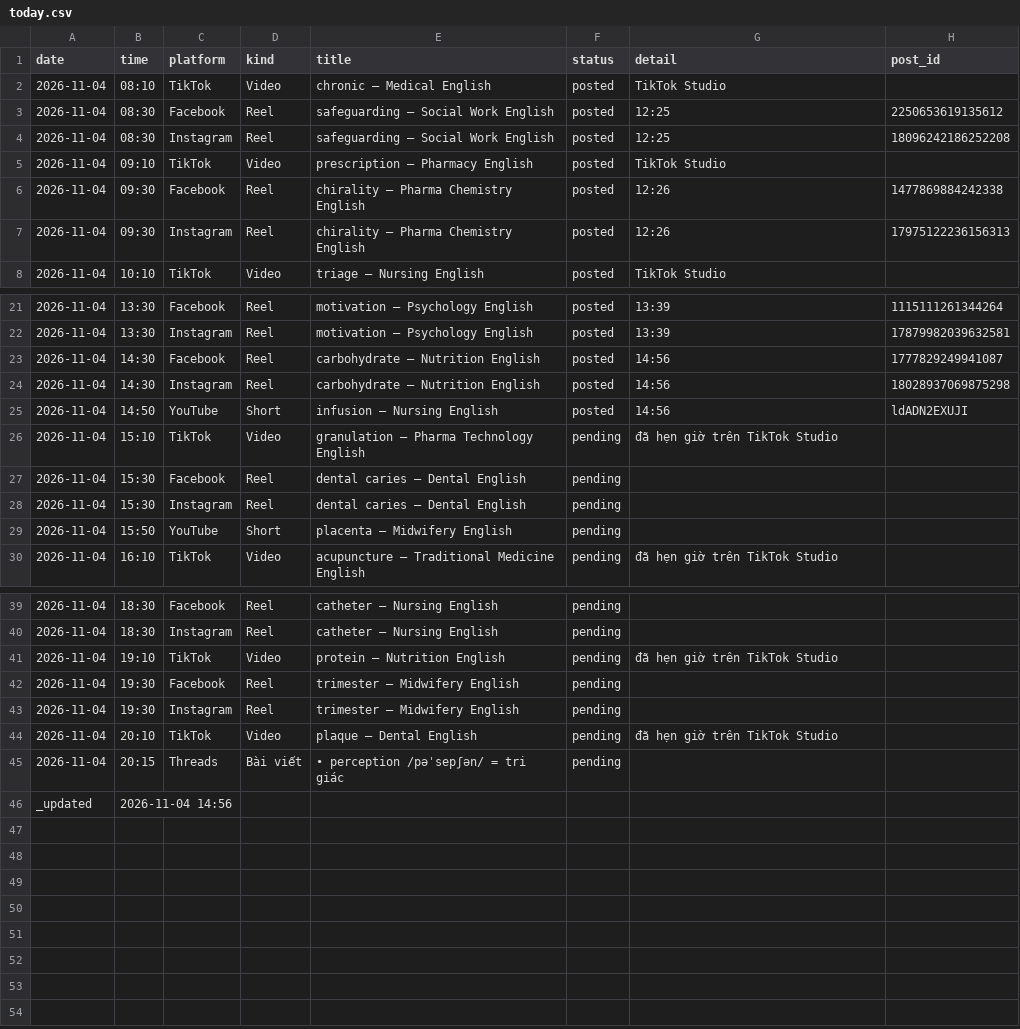
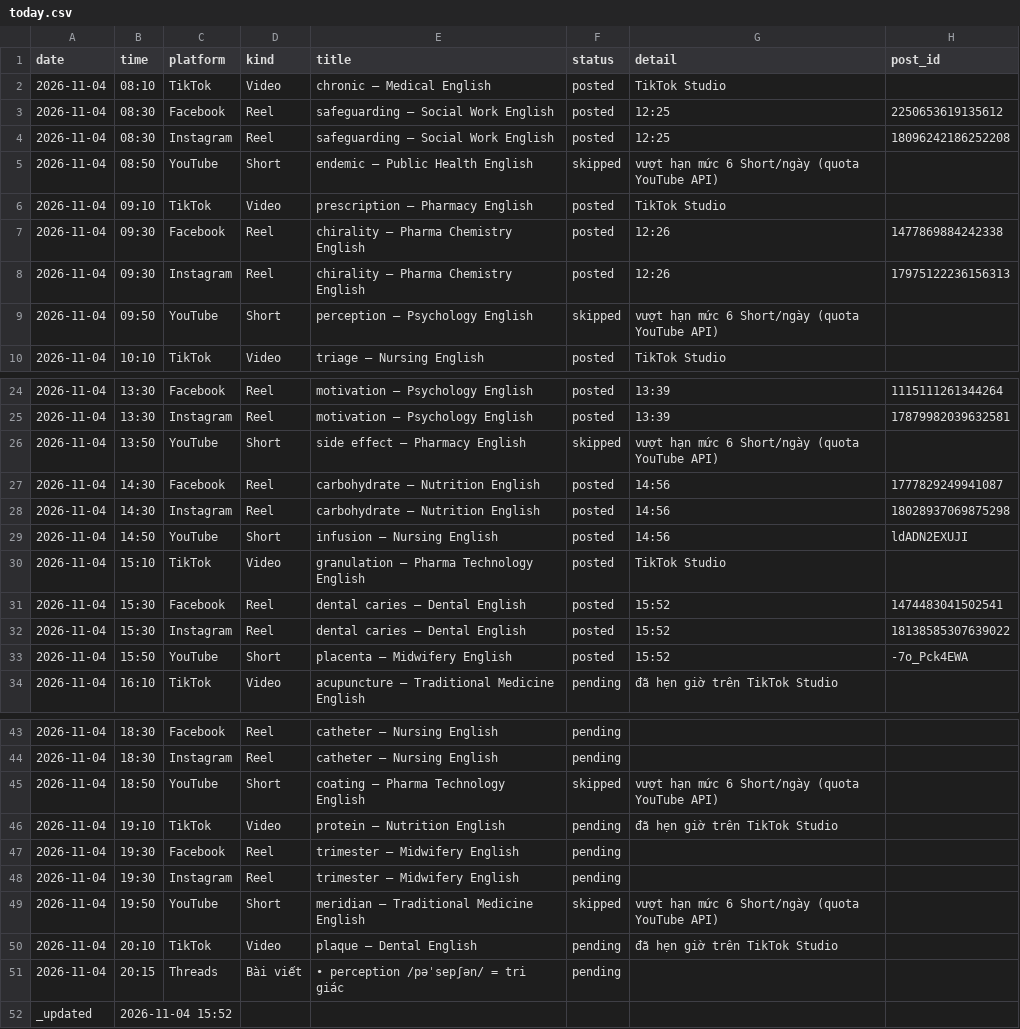
Before and after one commit to ge4uhealthsciences-creator/medvocab-lab, a CSV file: status/today.csv, drawn as a sheet; only a part is shown, gaps mark what is left out; the diff covers the shown part only.

```diff
--- a/status/today.csv
+++ b/status/today.csv
@@ -4,2 +4,3 @@ date,time,platform,kind,title,status,detail,post_id
 2026-11-04,08:30,Instagram,Reel,safeguarding — Social Work English,posted,12:25,18096242186252208
+2026-11-04,08:50,YouTube,Short,endemic — Public Health English,skipped,vượt hạn mức 6 Short/ngày (quota YouTube API),
 2026-11-04,09:10,TikTok,Video,prescription — Pharmacy English,posted,TikTok Studio,
@@ -7,2 +8,3 @@ date,time,platform,kind,title,status,detail,post_id
 2026-11-04,09:30,Instagram,Reel,chirality — Pharma Chemistry English,posted,12:26,17975122236156313
+2026-11-04,09:50,YouTube,Short,perception — Psychology English,skipped,vượt hạn mức 6 Short/ngày (quota YouTube API),
 2026-11-04,10:10,TikTok,Video,triage — Nursing English,posted,TikTok Studio,
@@ -22,2 +25,3 @@ date,time,platform,kind,title,status,detail,post_id
 2026-11-04,13:30,Instagram,Reel,motivation — Psychology English,posted,13:39,17879982039632581
+2026-11-04,13:50,YouTube,Short,side effect — Pharmacy English,skipped,vượt hạn mức 6 Short/ngày (quota YouTube API),
 2026-11-04,14:30,Facebook,Reel,carbohydrate — Nutrition English,posted,14:56,1777829249941087
@@ -25,6 +29,6 @@ date,time,platform,kind,title,status,detail,post_id
 2026-11-04,14:50,YouTube,Short,infusion — Nursing English,posted,14:56,ldADN2EXUJI
-2026-11-04,15:10,TikTok,Video,granulation — Pharma Technology English,pending,đã hẹn giờ trên TikTok Studio,
-2026-11-04,15:30,Facebook,Reel,dental caries — Dental English,pending,,
-2026-11-04,15:30,Instagram,Reel,dental caries — Dental English,pending,,
-2026-11-04,15:50,YouTube,Short,placenta — Midwifery English,pending,,
+2026-11-04,15:10,TikTok,Video,granulation — Pharma Technology English,posted,TikTok Studio,
+2026-11-04,15:30,Facebook,Reel,dental caries — Dental English,posted,15:52,1474483041502541
+2026-11-04,15:30,Instagram,Reel,dental caries — Dental English,posted,15:52,18138585307639022
+2026-11-04,15:50,YouTube,Short,placenta — Midwifery English,posted,15:52,-7o_Pck4EWA
 2026-11-04,16:10,TikTok,Video,acupuncture — Traditional Medicine English,pending,đã hẹn giờ trên TikTok Studio,
@@ -40,2 +44,3 @@ date,time,platform,kind,title,status,detail,post_id
 2026-11-04,18:30,Instagram,Reel,catheter — Nursing English,pending,,
+2026-11-04,18:50,YouTube,Short,coating — Pharma Technology English,skipped,vượt hạn mức 6 Short/ngày (quota YouTube API),
 2026-11-04,19:10,TikTok,Video,protein — Nutrition English,pending,đã hẹn giờ trên TikTok Studio,
@@ -43,4 +48,5 @@ date,time,platform,kind,title,status,detail,post_id
 2026-11-04,19:30,Instagram,Reel,trimester — Midwifery English,pending,,
+2026-11-04,19:50,YouTube,Short,meridian — Traditional Medicine English,skipped,vượt hạn mức 6 Short/ngày (quota YouTube API),
 2026-11-04,20:10,TikTok,Video,plaque — Dental English,pending,đã hẹn giờ trên TikTok Studio,
 2026-11-04,20:15,Threads,Bài viết,• perception /pəˈsepʃən/ = tri giác,pending,,
-_updated,2026-11-04 14:56,,,,,,
+_updated,2026-11-04 15:52,,,,,,
```
Also changed, not shown: 1 added row elsewhere in this file.
